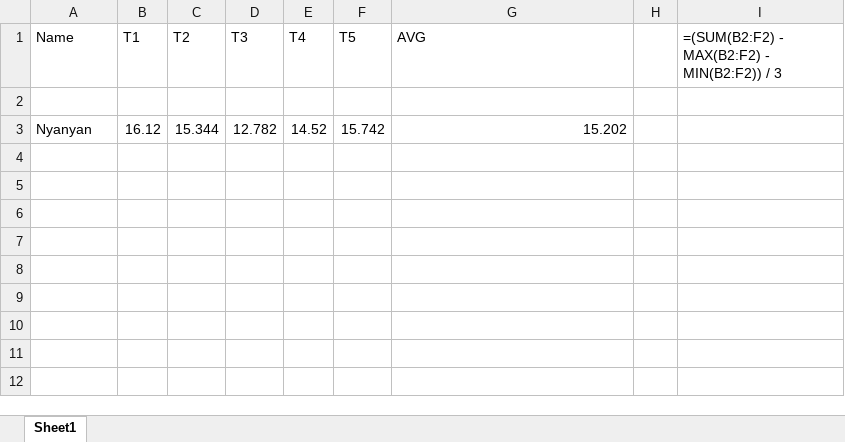
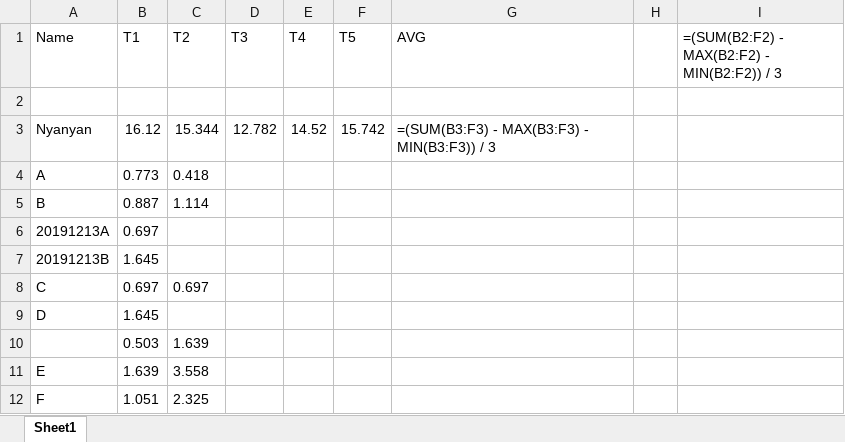
Before and after one commit to Nyanyan/Talay, an Excel workbook: test.xlsx, sheet Sheet1, drawn as a sheet; values as stored, in another font and other column widths than the file's, no borders; formulas without a stored value are shown as written; the diff names each change by its address in the sheet, - before the commit and + after, or states it on an @@ line.

```diff
--- a/test.xlsx (sheet Sheet1)
+++ b/test.xlsx (sheet Sheet1)
-G3 (AVG): 15.202
+G3 (AVG): =(SUM(B3:F3) - MAX(B3:F3) - MIN(B3:F3)) / 3
+row 4: A | 0.773 | 0.418
+row 5: B | 0.887 | 1.114
+row 6: 20191213A | 0.697
+row 7: 20191213B | 1.645
+row 8: C | 0.697 | 0.697
+row 9: D | 1.645
+row 10:  | 0.503 | 1.639
+row 11: E | 1.639 | 3.558
+row 12: F | 1.051 | 2.325
```
Also changed, not shown: 2 other files.
